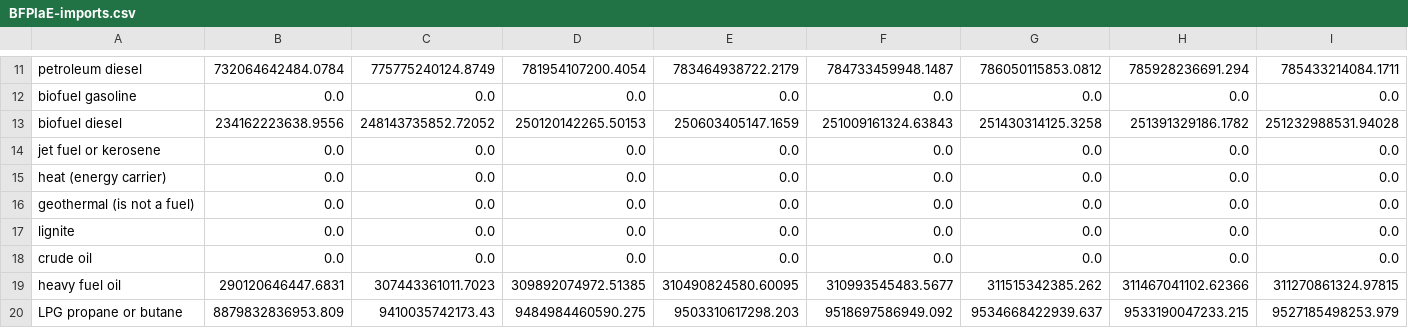
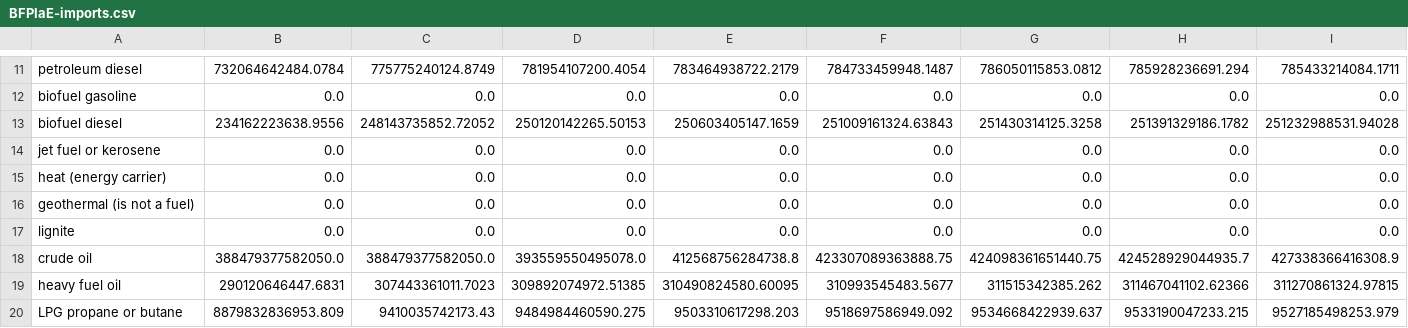
Before and after one commit to EnergyInnovation/eps-tennessee, a CSV file: InputData/fuels/BFPIaE/BFPIaE-imports.csv, drawn as a sheet; only a part is shown, gaps mark what is left out; removed rows and columns are numbered as before the commit, all else as after; rows hold the shown columns only; the diff names each change by its address in the sheet, - before the commit and + after, or states it on an @@ line.

```diff
--- a/InputData/fuels/BFPIaE/BFPIaE-imports.csv
+++ b/InputData/fuels/BFPIaE/BFPIaE-imports.csv
-row 18: crude oil | 0.0 | 0.0 | 0.0 | 0.0 | 0.0 | 0.0 | 0.0 | 0.0
+row 18: crude oil | 388479377582050.0 | 388479377582050.0 | 393559550495078.0 | 412568756284738.8 | 423307089363888.75 | 424098361651440.75 | 424528929044935.7 | 427338366416308.9
```
Also changed, not shown: InputData/elec/BGDPbES/BGDPbES.csv, InputData/fuels/BFPaT/BFPaT-fueltax-natgas.csv, 10 other files.
